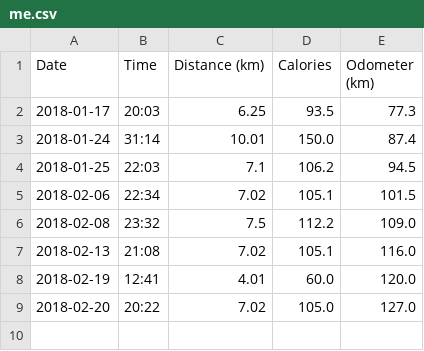
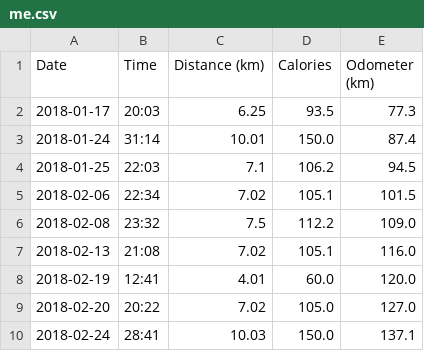
Before and after one commit to keziah55/MyCycle, a CSV file: data/me.csv, drawn as a sheet; the diff names each change by its address in the sheet, - before the commit and + after, or states it on an @@ line.

```diff
--- a/data/me.csv
+++ b/data/me.csv
+row 10: 2018-02-24 | 28:41 | 10.03 | 150.0 | 137.1
```
Also changed, not shown: 1 other file.
